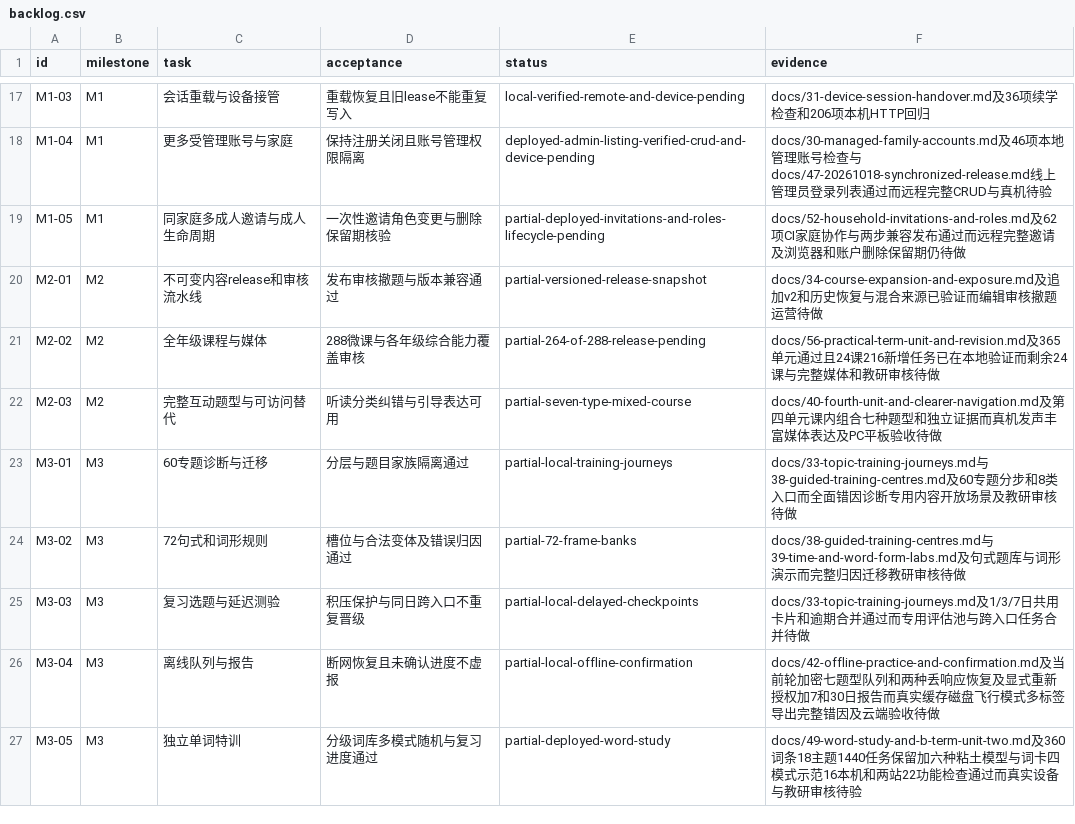
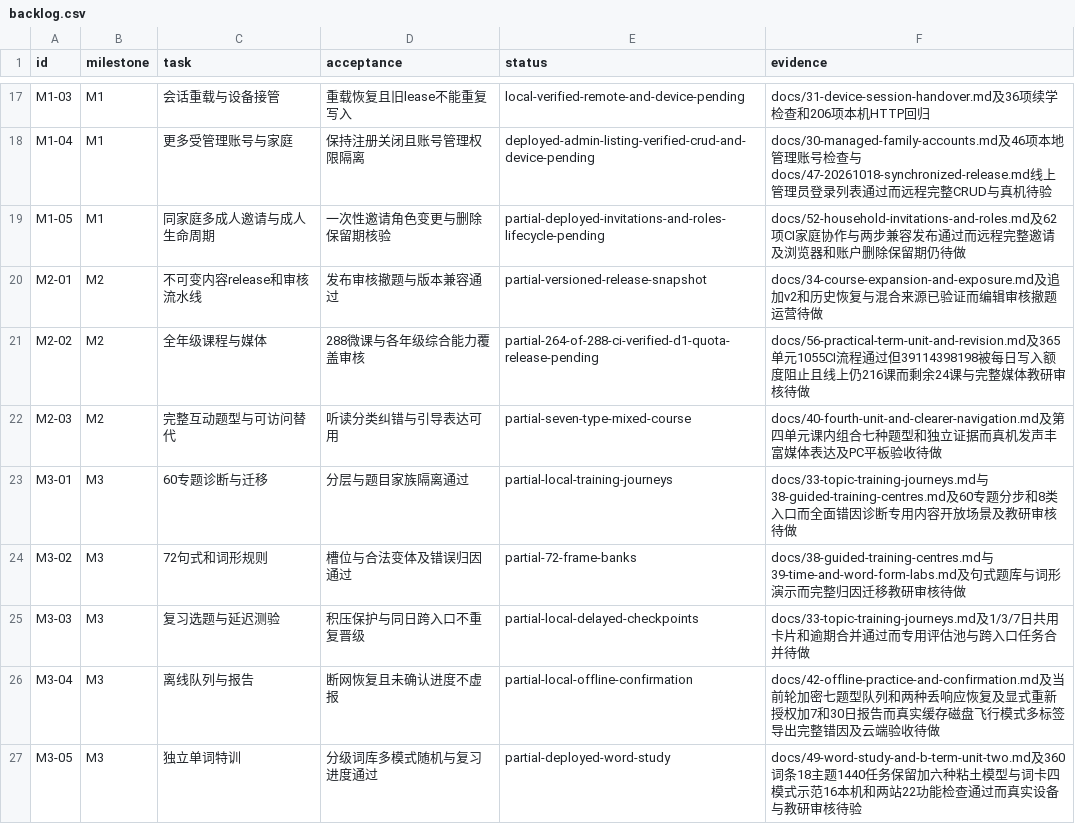
Before and after one commit to windssea/enStudy, a CSV file: docs/development/backlog.csv, drawn as a sheet; only a part is shown, gaps mark what is left out.

Commit message:
docs: record synchronized source and verified D1 deployment limit [skip ci]

```diff
--- a/docs/development/backlog.csv
+++ b/docs/development/backlog.csv
@@ -20,3 +20,3 @@ M1-05,M1,同家庭多成人邀请与成人生命周期,一次性邀请角色变
 M2-01,M2,不可变内容release和审核流水线,发布审核撤题与版本兼容通过,partial-versioned-release-snapshot,docs/34-course-expansion-and-exposure.md及追加v2和历史恢复与混合来源已验证而编辑审核撤题运营待做
-M2-02,M2,全年级课程与媒体,288微课与各年级综合能力覆盖审核,partial-264-of-288-release-pending,docs/56-practical-term-unit-and-revision.md及365单元通过且24课216新增任务已在本地验证而剩余24课与完整媒体和教研审核待做
+M2-02,M2,全年级课程与媒体,288微课与各年级综合能力覆盖审核,partial-264-of-288-ci-verified-d1-quota-release-pending,docs/56-practical-term-unit-and-revision.md及365单元1055CI流程通过但39114398198被每日写入额度阻止且线上仍216课而剩余24课与完整媒体教研审核待做
 M2-03,M2,完整互动题型与可访问替代,听读分类纠错与引导表达可用,partial-seven-type-mixed-course,docs/40-fourth-unit-and-clearer-navigation.md及第四单元课内组合七种题型和独立证据而真机发声丰富媒体表达及PC平板验收待做
```
Also changed, not shown: 4 other files.
